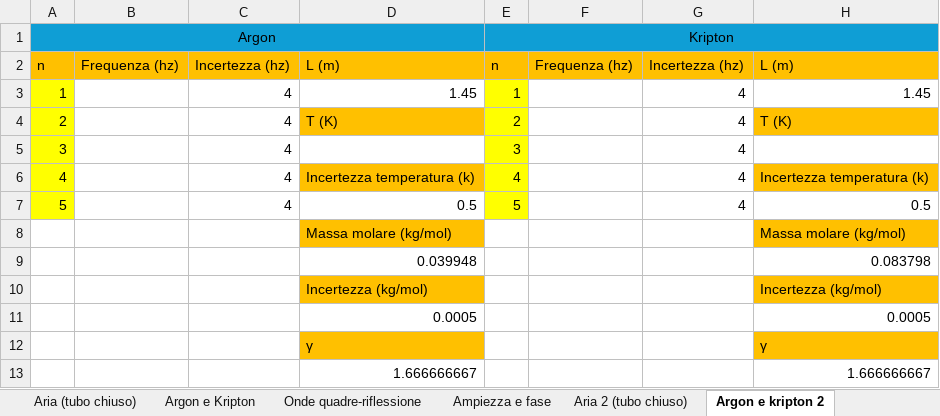
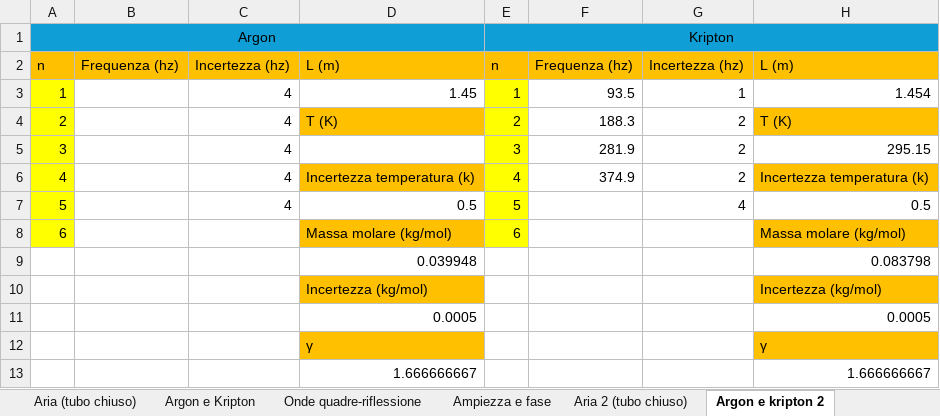
Before and after one commit to matteodeclich/Esperienze-in-laboratorio, an Excel workbook: Tubo risonanza.xlsx, sheet Argon e kripton 2, drawn as a sheet; values as stored, in another font and other column widths than the file's, no borders; the diff names each change by its address in the sheet, - before the commit and + after, or states it on an @@ line.

Commit message:
Aggiornamento tubo

```diff
--- a/Tubo risonanza.xlsx (sheet Argon e kripton 2)
+++ b/Tubo risonanza.xlsx (sheet Argon e kripton 2)
-F3: (empty)
+F3: 93.5
-G3: 4
+G3: 1
-H3: 1.45
+H3: 1.454
-F4: (empty)
+F4: 188.3
-G4:G6: 4
+G4:G6: 2
-F5: (empty)
+F5: 281.9
-H5: (empty)
+H5: 295.15
-F6: (empty)
+F6: 374.9
-A8: (empty)
+A8: 6
-A8 fill: none
+A8 fill: #FFFF00
-E8: (empty)
+E8: 6
-E8 fill: none
+E8 fill: #FFFF00
```
